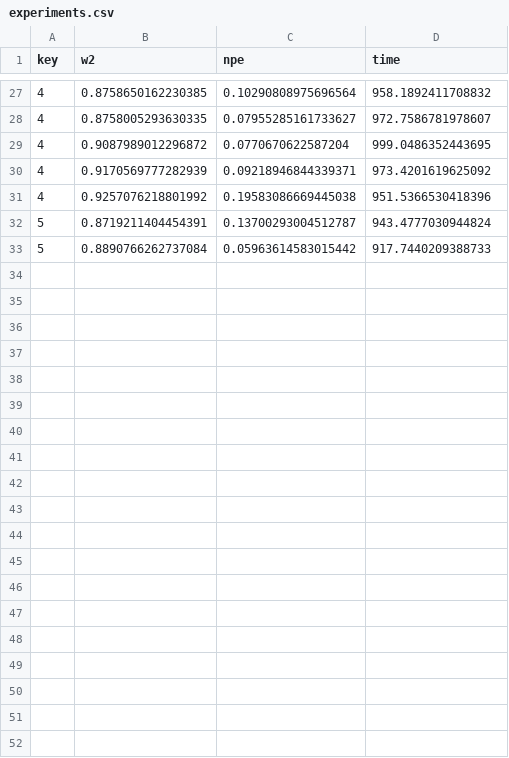
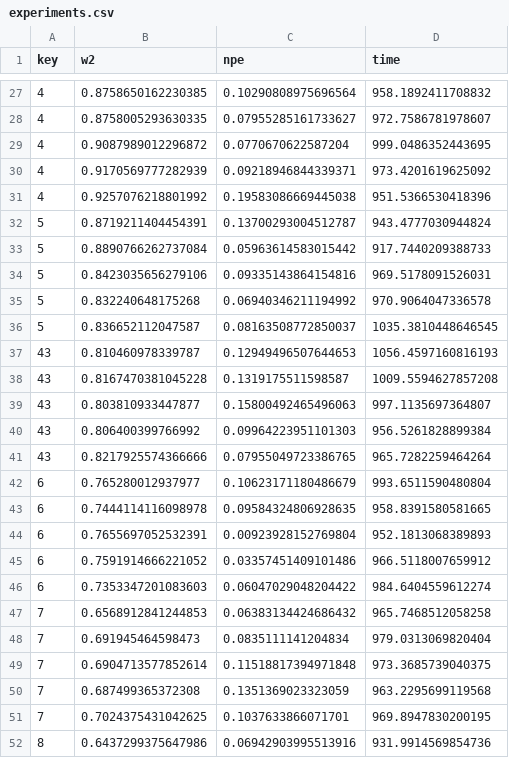
Before and after one commit to atloveu1226/Flow_Matching, a CSV file: data/eulerian/experiments.csv, drawn as a sheet; only a part is shown, gaps mark what is left out; the diff covers the shown part only; the diff names each change by its address in the sheet, - before the commit and + after, or states it on an @@ line.

Commit message:
update data

```diff
--- a/data/eulerian/experiments.csv
+++ b/data/eulerian/experiments.csv
+row 34: 5 | 0.8423035656279106 | 0.09335143864154816 | 969.5178091526031
+row 35: 5 | 0.832240648175268 | 0.06940346211194992 | 970.9064047336578
+row 36: 5 | 0.836652112047587 | 0.08163508772850037 | 1035.3810448646545
+row 37: 43 | 0.810460978339787 | 0.12949496507644653 | 1056.4597160816193
+row 38: 43 | 0.8167470381045228 | 0.1319175511598587 | 1009.5594627857208
+row 39: 43 | 0.803810933447877 | 0.15800492465496063 | 997.1135697364807
+row 40: 43 | 0.806400399766992 | 0.09964223951101303 | 956.5261828899384
+row 41: 43 | 0.8217925574366666 | 0.07955049723386765 | 965.7282259464264
+row 42: 6 | 0.765280012937977 | 0.10623171180486679 | 993.6511590480804
+row 43: 6 | 0.7444114116098978 | 0.09584324806928635 | 958.8391580581665
+row 44: 6 | 0.7655697052532391 | 0.00923928152769804 | 952.1813068389893
+row 45: 6 | 0.7591914666221052 | 0.03357451409101486 | 966.5118007659912
+row 46: 6 | 0.7353347201083603 | 0.06047029048204422 | 984.6404559612274
+row 47: 7 | 0.6568912841244853 | 0.06383134424686432 | 965.7468512058258
+row 48: 7 | 0.691945464598473 | 0.0835111141204834 | 979.0313069820404
+row 49: 7 | 0.6904713577852614 | 0.11518817394971848 | 973.3685739040375
+row 50: 7 | 0.687499365372308 | 0.1351369023323059 | 963.2295699119568
+row 51: 7 | 0.7024375431042625 | 0.1037633866071701 | 969.8947830200195
+row 52: 8 | 0.6437299375647986 | 0.06942903995513916 | 931.9914569854736
```
Also changed, not shown: 10 added rows elsewhere in this file.
